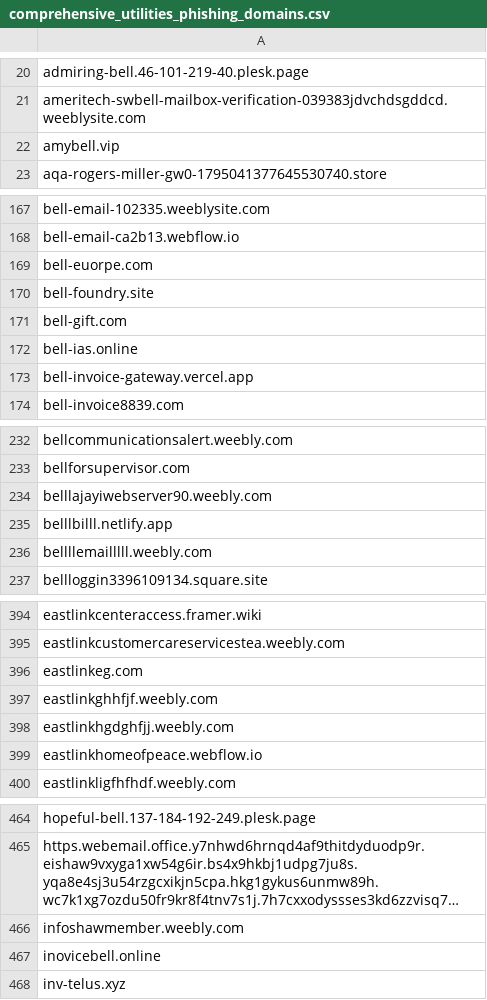
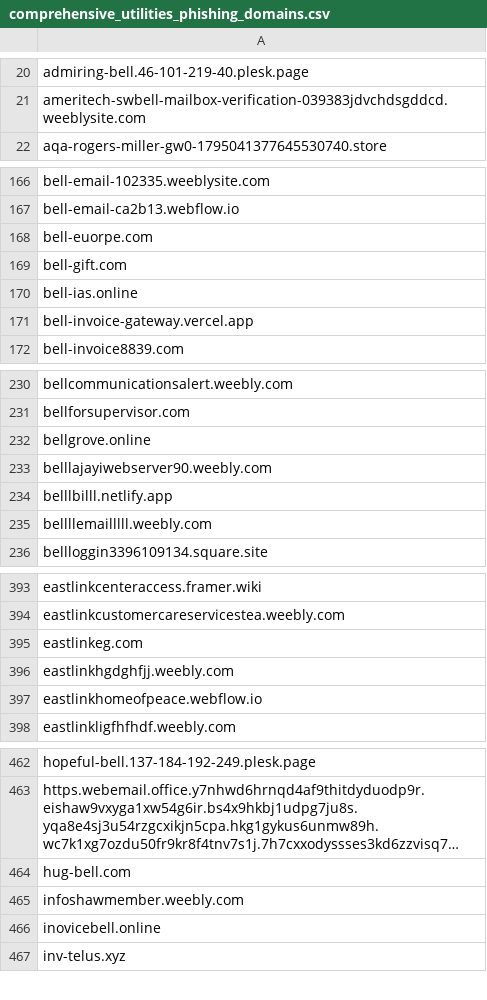
Before and after one commit to Phishcan/phishcan-data, a CSV file: api/utilities/comprehensive_utilities_phishing_domains.csv, drawn as a sheet; only a part is shown, gaps mark what is left out; long unchanged cells end in …; removed rows and columns are numbered as before the commit, all else as after; the diff covers the shown part only; the diff names each change by its address in the sheet, - before the commit and + after, or states it on an @@ line.

```diff
--- a/api/utilities/comprehensive_utilities_phishing_domains.csv
+++ b/api/utilities/comprehensive_utilities_phishing_domains.csv
-row 22: amybell.vip
-row 170: bell-foundry.site
+row 232: bellgrove.online
-row 397: eastlinkghhfjf.weebly.com
+row 464: hug-bell.com
```
Also changed, not shown: 2 added rows elsewhere in this file, api/banking/comprehensive_banking_phishing_domains.csv, api/government/comprehensive_government_phishing_domains.csv, 12 other files.
